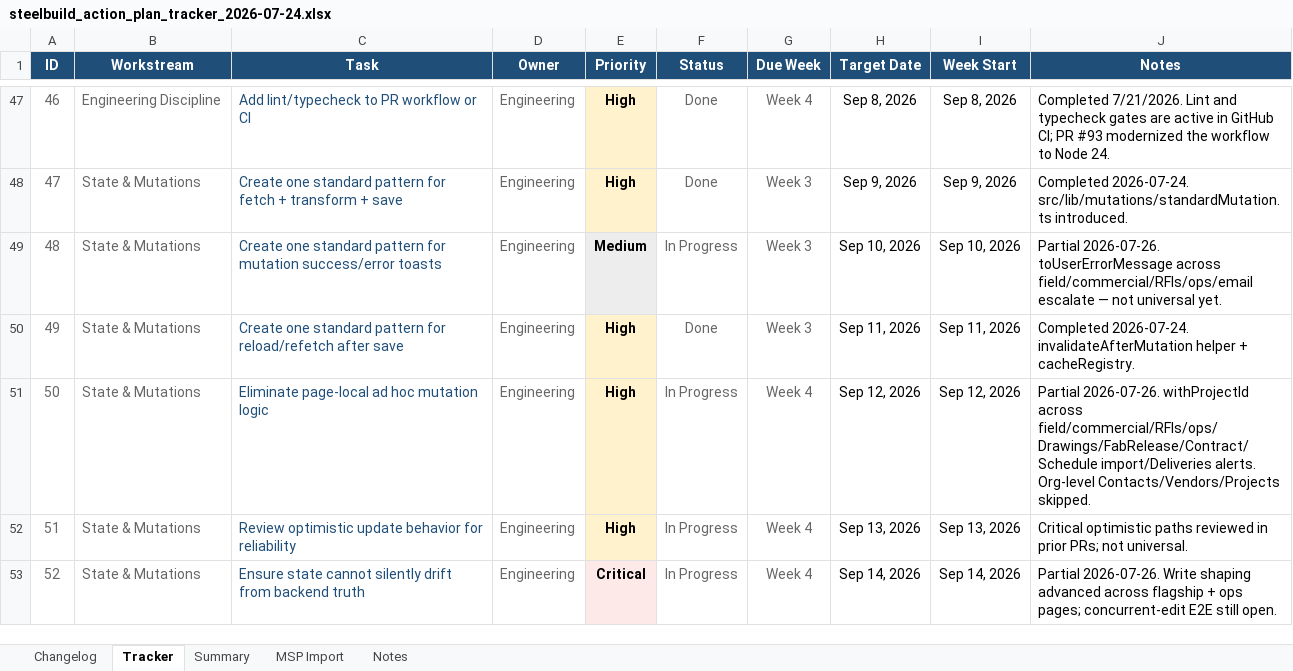
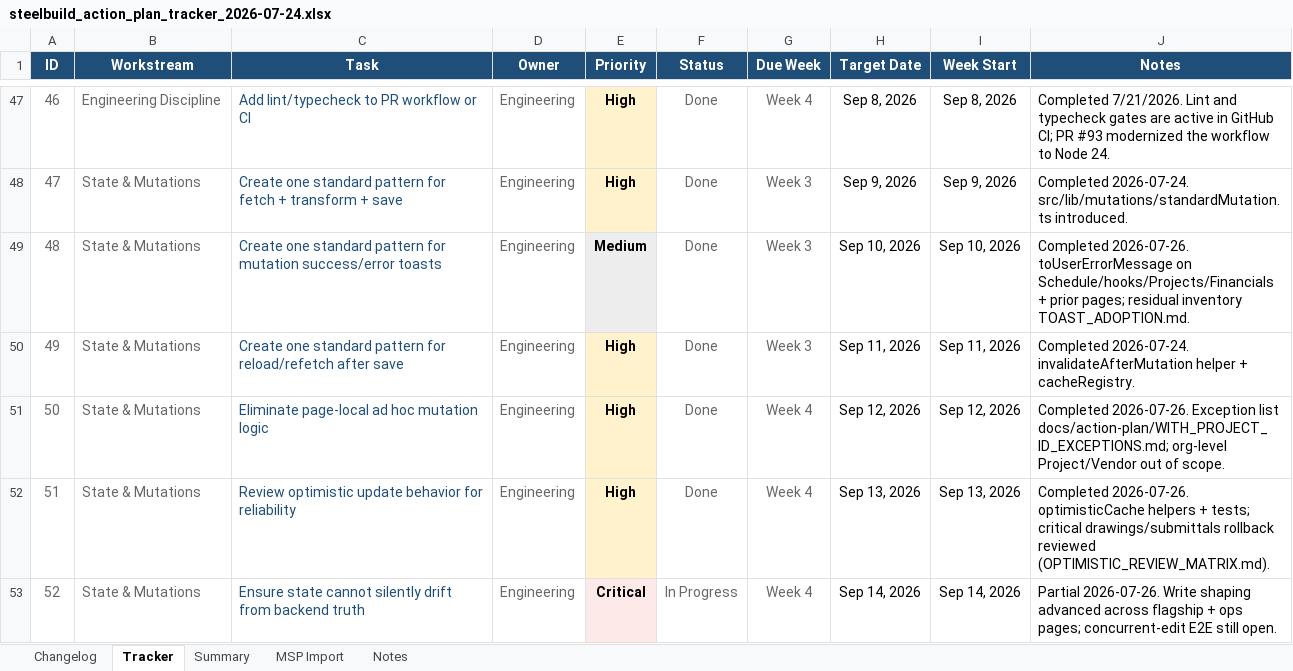
Before and after one commit to lorteezy87/SteelBuild-Pro-Rev.2, an Excel workbook: docs/action-plan/steelbuild_action_plan_tracker_2026-07-24.xlsx, sheet Tracker, drawn as a sheet; only a part is shown, gaps mark what is left out; values as stored, in another font and other column widths than the file's, no borders; conditional formats and table styles not drawn; the diff covers the shown part only; the diff names each change by its address in the sheet, - before the commit and + after, or states it on an @@ line.

```diff
--- a/docs/action-plan/steelbuild_action_plan_tracker_2026-07-24.xlsx (sheet Tracker)
+++ b/docs/action-plan/steelbuild_action_plan_tracker_2026-07-24.xlsx (sheet Tracker)
-F49 (Status): In Progress
+F49 (Status): Done
-J49 (Notes): Partial 2026-07-26. toUserErrorMessage across field/commercial/RFIs/ops/email escalate — not universal yet.
+J49 (Notes): Completed 2026-07-26. toUserErrorMessage on Schedule/hooks/Projects/Financials + prior pages; residual inventory TOAST_ADOPTION.md.
-F51:F52 (Status): In Progress
+F51:F52 (Status): Done
-J51 (Notes): Partial 2026-07-26. withProjectId across field/commercial/RFIs/ops/Drawings/FabRelease/Contract/Schedule import/Deliveries alerts. Org-level Contacts/Vendors/Projects skipped.
+J51 (Notes): Completed 2026-07-26. Exception list docs/action-plan/WITH_PROJECT_ID_EXCEPTIONS.md; org-level Project/Vendor out of scope.
-J52 (Notes): Critical optimistic paths reviewed in prior PRs; not universal.
+J52 (Notes): Completed 2026-07-26. optimisticCache helpers + tests; critical drawings/submittals rollback reviewed (OPTIMISTIC_REVIEW_MATRIX.md).
```
Also changed, not shown: 26 edited cells elsewhere in this sheet, sheet Changelog, 29 other files.
